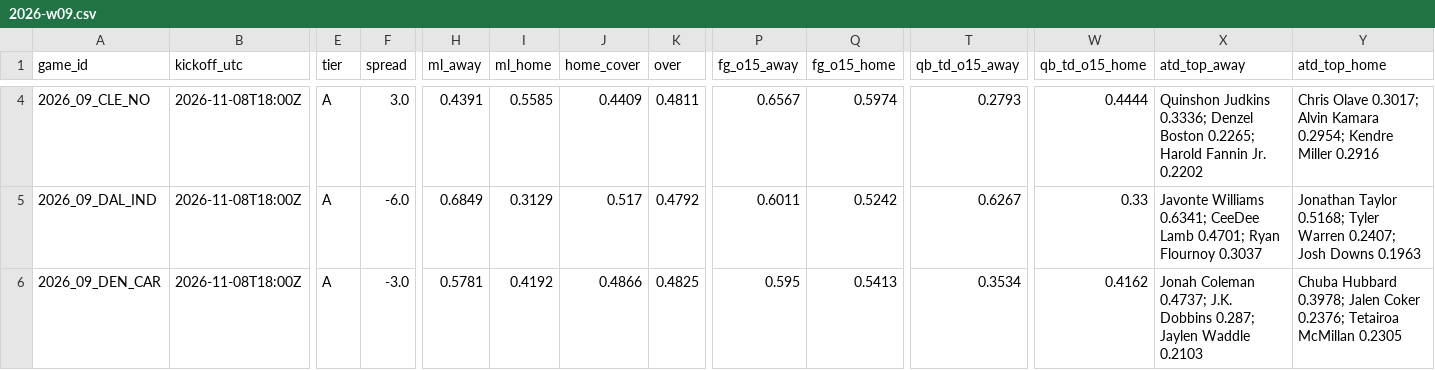
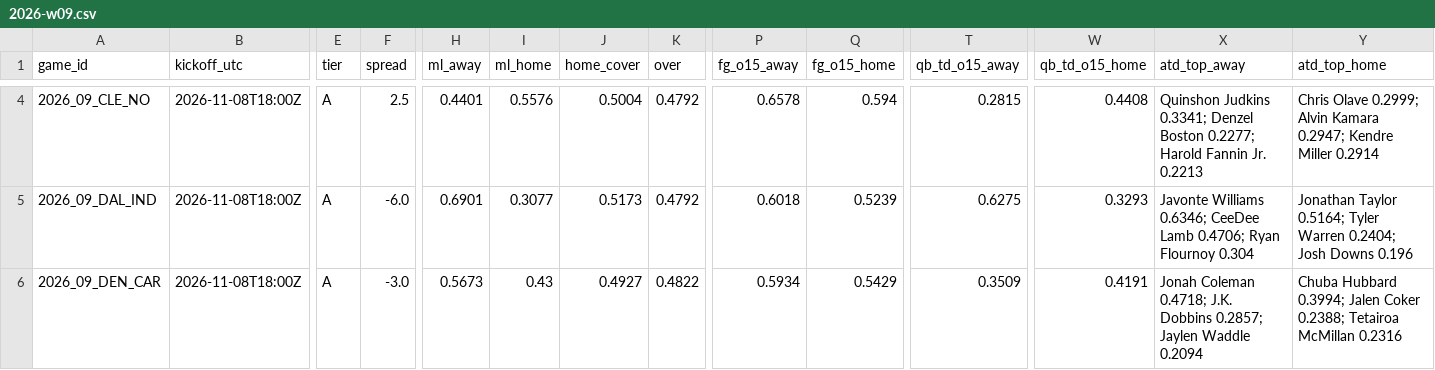
Before and after one commit to Moneyg604/nhl-early-goal, a CSV file: docs/nfl/weeks/2026-w09.csv, drawn as a sheet; only a part is shown, gaps mark what is left out; the diff covers the shown part only; the diff names each change by its address in the sheet, - before the commit and + after, or states it on an @@ line.

```diff
--- a/docs/nfl/weeks/2026-w09.csv
+++ b/docs/nfl/weeks/2026-w09.csv
-F4 (spread): 3.0
+F4 (spread): 2.5
-H4 (ml_away): 0.4391
+H4 (ml_away): 0.4401
-I4 (ml_home): 0.5585
+I4 (ml_home): 0.5576
-J4 (home_cover): 0.4409
+J4 (home_cover): 0.5004
-K4 (over): 0.4811
+K4 (over): 0.4792
-P4 (fg_o15_away): 0.6567
+P4 (fg_o15_away): 0.6578
-Q4 (fg_o15_home): 0.5974
+Q4 (fg_o15_home): 0.594
-T4 (qb_td_o15_away): 0.2793
+T4 (qb_td_o15_away): 0.2815
-W4 (qb_td_o15_home): 0.4444
+W4 (qb_td_o15_home): 0.4408
-X4 (atd_top_away): Quinshon Judkins 0.3336; Denzel Boston 0.2265; Harold Fannin Jr. 0.2202
+X4 (atd_top_away): Quinshon Judkins 0.3341; Denzel Boston 0.2277; Harold Fannin Jr. 0.2213
-Y4 (atd_top_home): Chris Olave 0.3017; Alvin Kamara 0.2954; Kendre Miller 0.2916
+Y4 (atd_top_home): Chris Olave 0.2999; Alvin Kamara 0.2947; Kendre Miller 0.2914
-H5 (ml_away): 0.6849
+H5 (ml_away): 0.6901
-I5 (ml_home): 0.3129
+I5 (ml_home): 0.3077
-J5 (home_cover): 0.517
+J5 (home_cover): 0.5173
-P5 (fg_o15_away): 0.6011
+P5 (fg_o15_away): 0.6018
-Q5 (fg_o15_home): 0.5242
+Q5 (fg_o15_home): 0.5239
-T5 (qb_td_o15_away): 0.6267
+T5 (qb_td_o15_away): 0.6275
-W5 (qb_td_o15_home): 0.33
+W5 (qb_td_o15_home): 0.3293
-X5 (atd_top_away): Javonte Williams 0.6341; CeeDee Lamb 0.4701; Ryan Flournoy 0.3037
+X5 (atd_top_away): Javonte Williams 0.6346; CeeDee Lamb 0.4706; Ryan Flournoy 0.304
-Y5 (atd_top_home): Jonathan Taylor 0.5168; Tyler Warren 0.2407; Josh Downs 0.1963
+Y5 (atd_top_home): Jonathan Taylor 0.5164; Tyler Warren 0.2404; Josh Downs 0.196
-H6 (ml_away): 0.5781
+H6 (ml_away): 0.5673
-I6 (ml_home): 0.4192
+I6 (ml_home): 0.43
-J6 (home_cover): 0.4866
+J6 (home_cover): 0.4927
-K6 (over): 0.4825
+K6 (over): 0.4822
-P6 (fg_o15_away): 0.595
+P6 (fg_o15_away): 0.5934
-Q6 (fg_o15_home): 0.5413
+Q6 (fg_o15_home): 0.5429
-T6 (qb_td_o15_away): 0.3534
+T6 (qb_td_o15_away): 0.3509
-W6 (qb_td_o15_home): 0.4162
+W6 (qb_td_o15_home): 0.4191
-X6 (atd_top_away): Jonah Coleman 0.4737; J.K. Dobbins 0.287; Jaylen Waddle 0.2103
+X6 (atd_top_away): Jonah Coleman 0.4718; J.K. Dobbins 0.2857; Jaylen Waddle 0.2094
-Y6 (atd_top_home): Chuba Hubbard 0.3978; Jalen Coker 0.2376; Tetairoa McMillan 0.2305
+Y6 (atd_top_home): Chuba Hubbard 0.3994; Jalen Coker 0.2388; Tetairoa McMillan 0.2316
```
Also changed, not shown: 134 edited cells elsewhere in this file, docs/nfl/weeks/2026-w08.csv, 14 other files.
